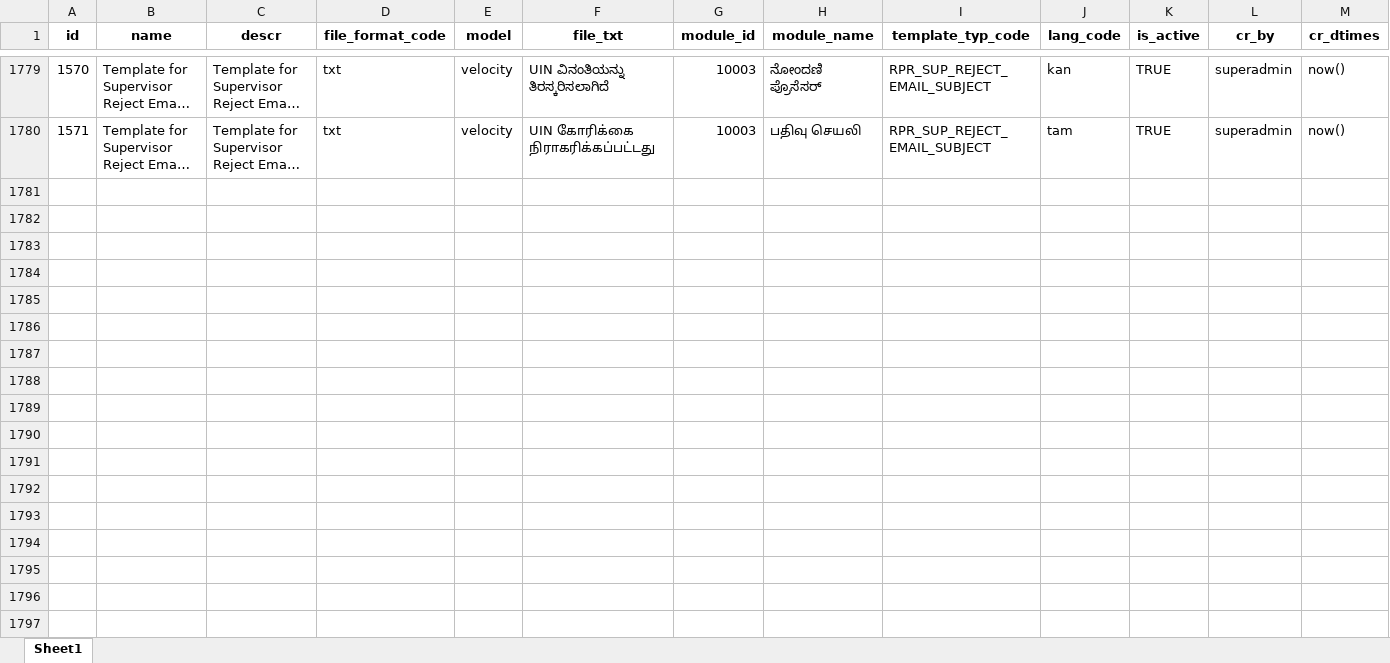
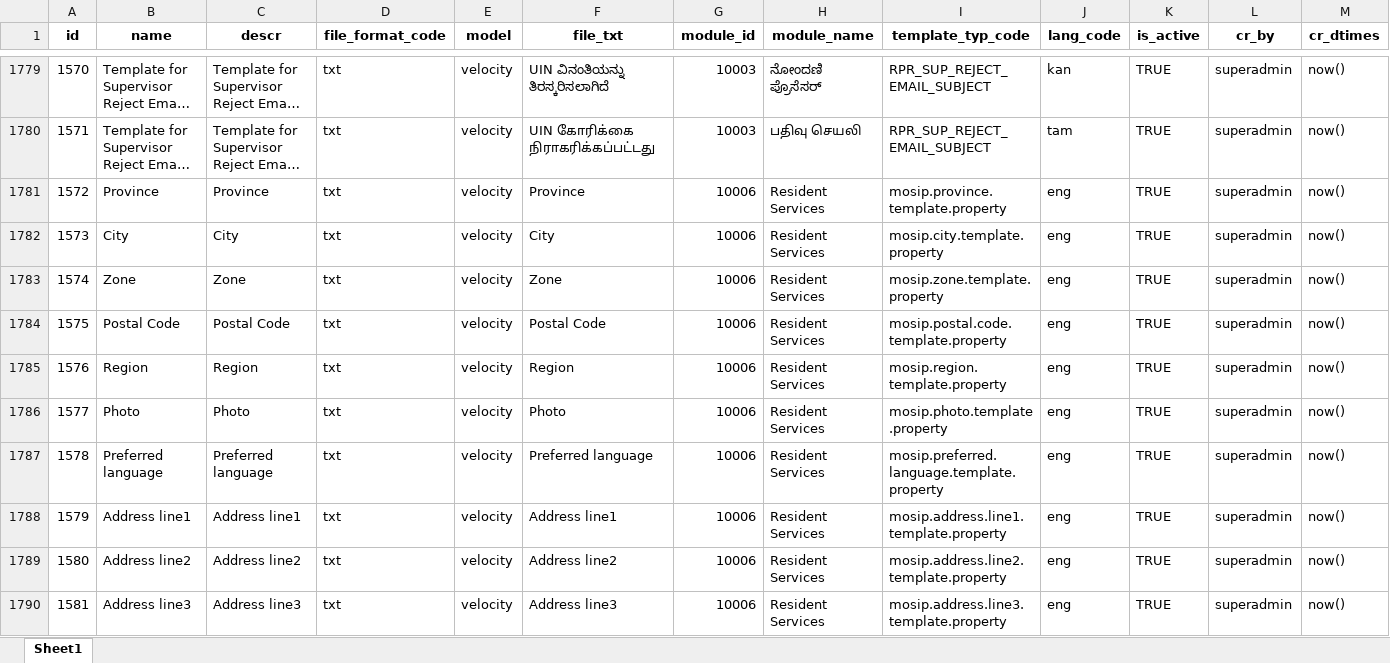
Before and after one commit to zpass-tech-team/mosip-data, an Excel workbook: mosip_master/xlsx/template.xlsx, sheet Sheet1, drawn as a sheet; only a part is shown, gaps mark what is left out; long unchanged cells end in …; values as stored, in another font and other column widths than the file's, no borders; the diff covers the shown part only; the diff names each change by its address in the sheet, - before the commit and + after, or states it on an @@ line.

```diff
--- a/mosip_master/xlsx/template.xlsx (sheet Sheet1)
+++ b/mosip_master/xlsx/template.xlsx (sheet Sheet1)
+row 1781: 1572 | Province | Province | txt | velocity | Province | 10006 | Resident Services | mosip.province.template.property | eng | TRUE | superadmin | now()
+row 1782: 1573 | City | City | txt | velocity | City | 10006 | Resident Services | mosip.city.template.property | eng | TRUE | superadmin | now()
+row 1783: 1574 | Zone | Zone | txt | velocity | Zone | 10006 | Resident Services | mosip.zone.template.property | eng | TRUE | superadmin | now()
+row 1784: 1575 | Postal Code | Postal Code | txt | velocity | Postal Code | 10006 | Resident Services | mosip.postal.code.template.property | eng | TRUE | superadmin | now()
+row 1785: 1576 | Region | Region | txt | velocity | Region | 10006 | Resident Services | mosip.region.template.property | eng | TRUE | superadmin | now()
+row 1786: 1577 | Photo | Photo | txt | velocity | Photo | 10006 | Resident Services | mosip.photo.template.property | eng | TRUE | superadmin | now()
+row 1787: 1578 | Preferred language | Preferred language | txt | velocity | Preferred language | 10006 | Resident Services | mosip.preferred.language.template.property | eng | TRUE | superadmin | now()
+row 1788: 1579 | Address line1 | Address line1 | txt | velocity | Address line1 | 10006 | Resident Services | mosip.address.line1.template.property | eng | TRUE | superadmin | now()
+row 1789: 1580 | Address line2 | Address line2 | txt | velocity | Address line2 | 10006 | Resident Services | mosip.address.line2.template.property | eng | TRUE | superadmin | now()
+row 1790: 1581 | Address line3 | Address line3 | txt | velocity | Address line3 | 10006 | Resident Services | mosip.address.line3.template.property | eng | TRUE | superadmin | now()
```
Also changed, not shown: 25 added rows and 59 edited cells elsewhere in this sheet, mosip_master/xlsx/template_type.xlsx.
